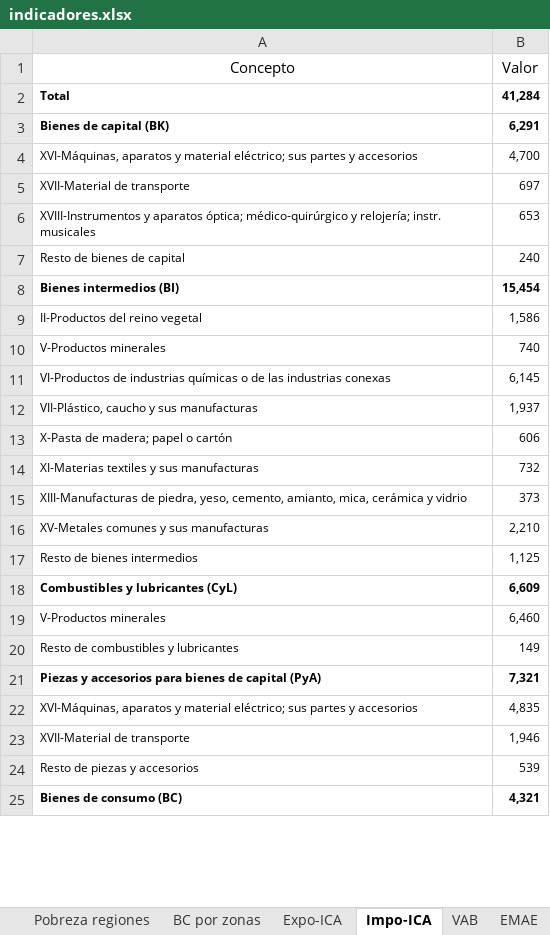
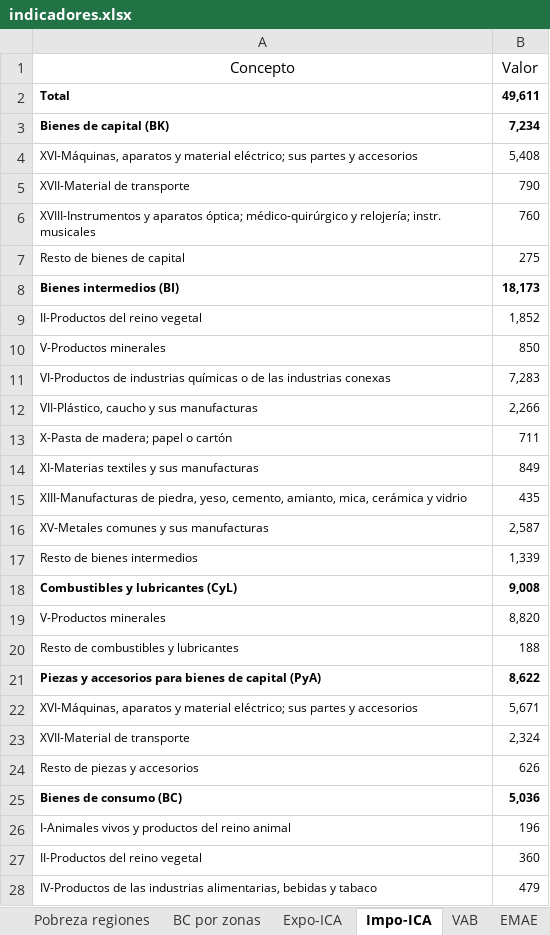
Before and after one commit to NahuelBargas/indeco, an Excel workbook: bases/indicadores.xlsx, sheet Impo-ICA, drawn as a sheet; only a part is shown; values as stored, in another font and other column widths than the file's, no borders; the diff covers the shown part only; the diff names each change by its address in the sheet, - before the commit and + after, or states it on an @@ line.

```diff
--- a/bases/indicadores.xlsx (sheet Impo-ICA)
+++ b/bases/indicadores.xlsx (sheet Impo-ICA)
-B2 (Valor): 41,284
+B2 (Valor): 49,611
-B3 (Valor): 6,291
+B3 (Valor): 7,234
-B4 (Valor): 4,700
+B4 (Valor): 5,408
-B5 (Valor): 697
+B5 (Valor): 790
-B6 (Valor): 653
+B6 (Valor): 760
-B7 (Valor): 240
+B7 (Valor): 275
-B8 (Valor): 15,454
+B8 (Valor): 18,173
-B9 (Valor): 1,586
+B9 (Valor): 1,852
-B10 (Valor): 740
+B10 (Valor): 850
-B11 (Valor): 6,145
+B11 (Valor): 7,283
-B12 (Valor): 1,937
+B12 (Valor): 2,266
-B13 (Valor): 606
+B13 (Valor): 711
-B14 (Valor): 732
+B14 (Valor): 849
-B15 (Valor): 373
+B15 (Valor): 435
-B16 (Valor): 2,210
+B16 (Valor): 2,587
-B17 (Valor): 1,125
+B17 (Valor): 1,339
-B18 (Valor): 6,609
+B18 (Valor): 9,008
-B19 (Valor): 6,460
+B19 (Valor): 8,820
-B20 (Valor): 149
+B20 (Valor): 188
-B21 (Valor): 7,321
+B21 (Valor): 8,622
-B22 (Valor): 4,835
+B22 (Valor): 5,671
-B23 (Valor): 1,946
+B23 (Valor): 2,324
-B24 (Valor): 539
+B24 (Valor): 626
-B25 (Valor): 4,321
+B25 (Valor): 5,036
+row 26: I-Animales vivos y productos del reino animal | 196
+row 27: II-Productos del reino vegetal | 360
+row 28: IV-Productos de las industrias alimentarias, bebidas y tabaco | 479
```
Also changed, not shown: 6 added rows, 9 removed rows and 6 edited cells elsewhere in this sheet, sheet BC por zonas, sheet Expo-ICA, 3 other files.
